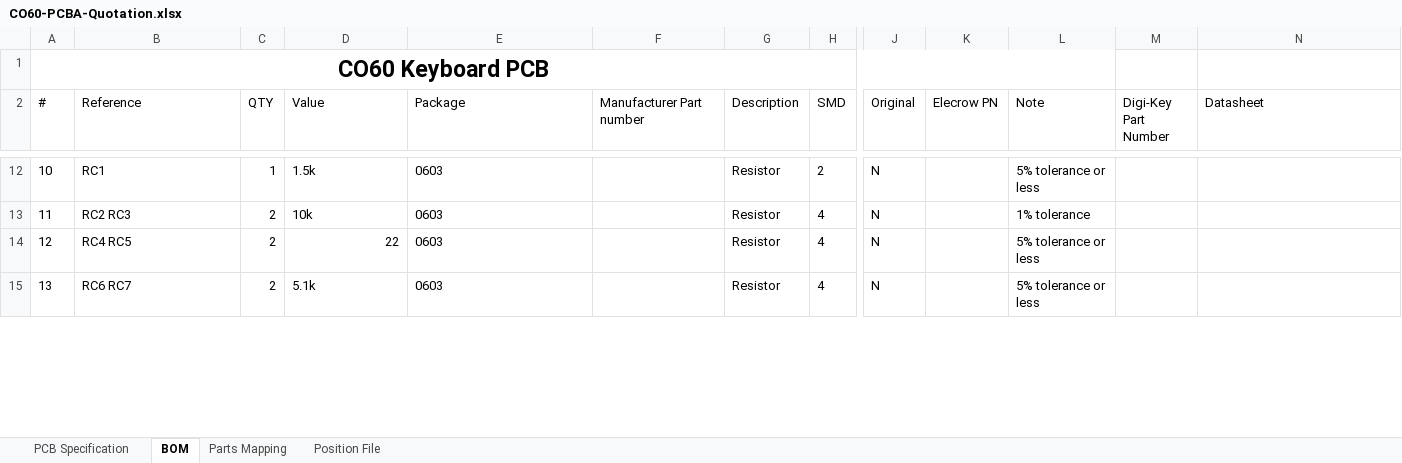
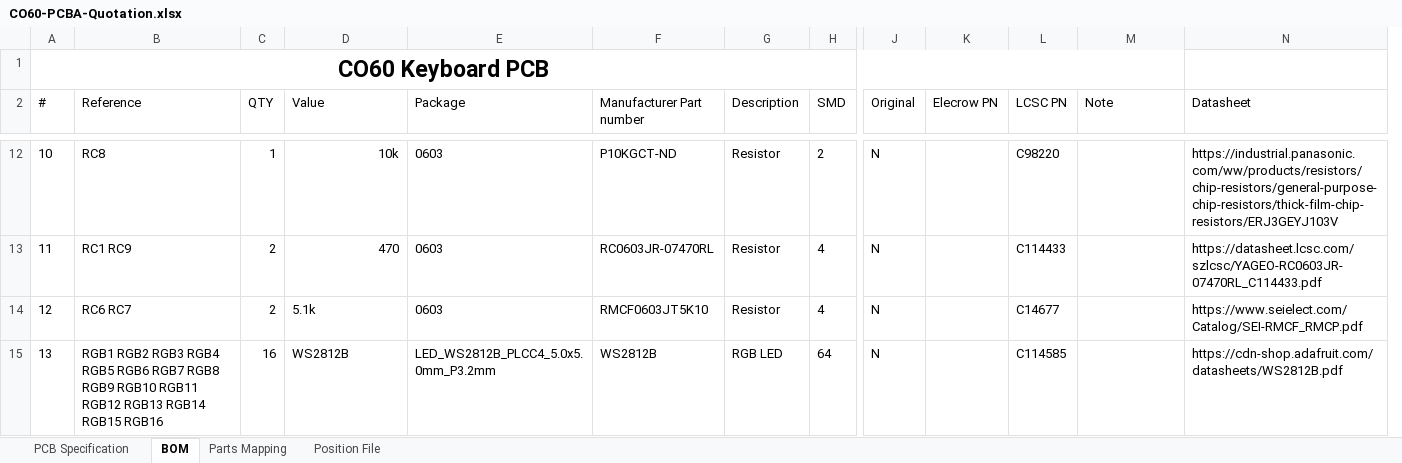
Before and after one commit to jmdaly/CO60, an Excel workbook: fabrication/elecrow/CO60-PCBA-Quotation.xlsx, sheet BOM, drawn as a sheet; only a part is shown, gaps mark what is left out; values as stored, in another font and other column widths than the file's, no borders; charts and pictures not drawn; removed rows and columns are numbered as before the commit, all else as after; rows hold the shown columns only; the diff covers the shown part only; the diff names each change by its address in the sheet, - before the commit and + after, or states it on an @@ line.

```diff
--- a/fabrication/elecrow/CO60-PCBA-Quotation.xlsx (sheet BOM)
+++ b/fabrication/elecrow/CO60-PCBA-Quotation.xlsx (sheet BOM)
+column L (LCSC PN), rows 12-14: C98220 | C114433 | C14677
-column M (Digi-Key Part Number), empty
@@ column A (#) renumbered between rows 6 and 22 @@
-B12 (Reference): RC1
+B12 (Reference): RC8
-D12 (Value): 1.5k
+D12 (Value): 10k
-D12 alignment: left
+D12 alignment: right
-F12 (Manufacturer Part number): (empty)
+F12 (Manufacturer Part number): P10KGCT-ND
-M12 (Note): 5% tolerance or less
+M12 (Note): (empty)
-N12 (Datasheet): (empty)
+N12 (Datasheet): https://industrial.panasonic.com/ww/products/resistors/chip-resistors/general-purpose-chip-resistors/thick-film-chip-resistors/ERJ3GEYJ103V
-B13 (Reference): RC2 RC3
+B13 (Reference): RC1 RC9
-D13 (Value): 10k
+D13 (Value): 470
-F13 (Manufacturer Part number): (empty)
+F13 (Manufacturer Part number): RC0603JR-07470RL
-M13 (Note): 1% tolerance
+M13 (Note): (empty)
-N13 (Datasheet): (empty)
+N13 (Datasheet): https://datasheet.lcsc.com/szlcsc/YAGEO-RC0603JR-07470RL_C114433.pdf
-row 14: 12 | RC4 RC5 | 2 | 22 | 0603 |  | Resistor | 4 | N |  | 5% tolerance or less
-F14 (Manufacturer Part number): (empty)
+F14 (Manufacturer Part number): RMCF0603JT5K10
-M14 (Note): 5% tolerance or less
+M14 (Note): (empty)
-N14 (Datasheet): (empty)
+N14 (Datasheet): https://www.seielect.com/Catalog/SEI-RMCF_RMCP.pdf
+row 15: 13 | RGB1 RGB2 RGB3 RGB4 RGB5 RGB6 RGB7 RGB8 RGB9 RGB10 RGB11 RGB12 RGB13 RGB14 RGB15 RGB16 | 16 | WS2812B | LED_WS2812B_PLCC4_5.0x5.0mm_P3.2mm | WS2812B | RGB LED | 64 | N |  | C114585 |  | https://cdn-shop.adafruit.com/datasheets/WS2812B.pdf
```
Also changed, not shown: 5 added rows, 2 removed rows, 47 edited cells and cell formats elsewhere in this sheet, sheet PCB Specification, charts or pictures, 2 other files.
